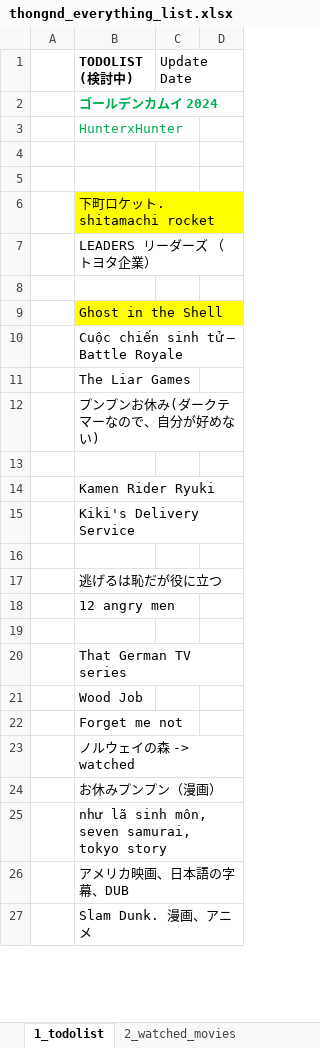
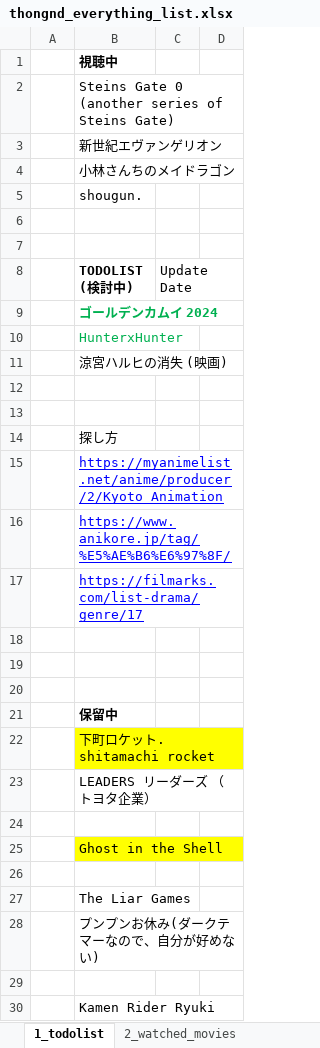
Before and after one commit to dinhthong/My_Everything_Lists, an Excel workbook: thongnd_everything_list.xlsx, sheet 1_todolist, drawn as a sheet; only a part is shown; the shorter side is filled out with more unchanged rows; values as stored, in another font and other column widths than the file's, no borders; addresses are those after the commit; the diff covers the shown part only; the diff names each change by its address in the sheet, - before the commit and + after, or states it on an @@ line.

```diff
--- a/thongnd_everything_list.xlsx (sheet 1_todolist)
+++ b/thongnd_everything_list.xlsx (sheet 1_todolist)
+row 1:  | 視聴中
+row 2:  | Steins Gate 0 (another series of Steins Gate)
+row 3:  | 新世紀エヴァンゲリオン
+row 4:  | 小林さんちのメイドラゴン
+row 5:  | shougun.
+row 6: (empty)
+row 7: (empty)
+row 11:  | 涼宮ハルヒの消失 (映画)
+row 14:  | 探し方
+row 15:  | https://myanimelist.net/anime/producer/2/Kyoto_Animation
+row 16:  | https://www.anikore.jp/tag/%E5%AE%B6%E6%97%8F/
+row 17:  | https://filmarks.com/list-drama/genre/17
+row 18: (empty)
+row 19: (empty)
+row 20: (empty)
+row 21:  | 保留中
-B26 (TODOLIST (検討中)): Cuộc chiến sinh tử – Battle Royale
+B26 (TODOLIST (検討中)): (empty)
```
Also changed, not shown: 1 edited cell elsewhere in this sheet, sheet 2_watched_movies, sheet 5_software_list, formulas that keep their value.
